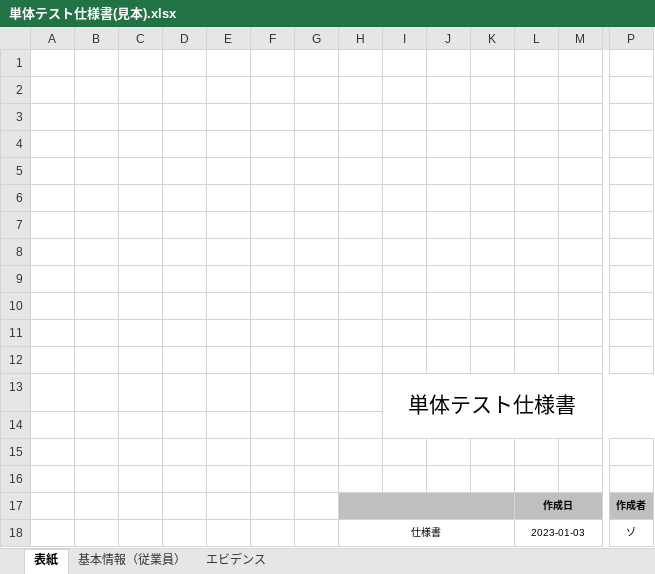
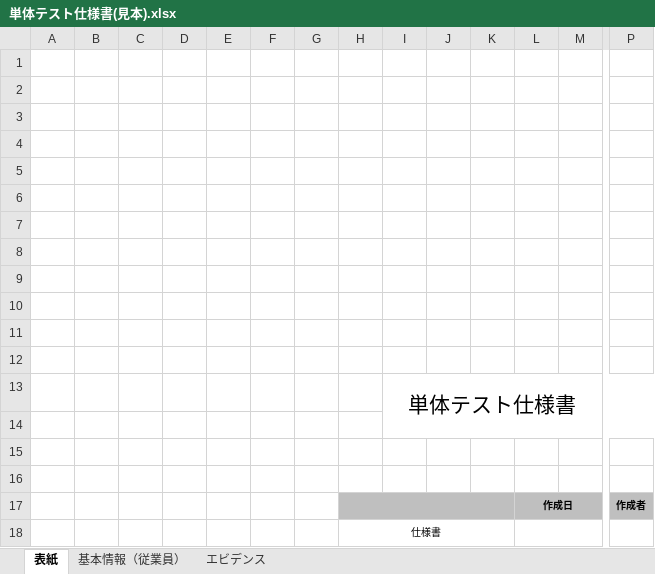
Before and after one commit to zawlaypyaythar18/ojt_bookstore_project, an Excel workbook: documentation/04_テスト/01_単体テスト/単体テスト仕様書(見本).xlsx, sheet 表紙, drawn as a sheet; only a part is shown, gaps mark what is left out; values as stored, in another font and other column widths than the file's, no borders; removed rows and columns are numbered as before the commit, all else as after; rows hold the shown columns only; the diff names each change by its address in the sheet, - before the commit and + after, or states it on an @@ line.

```diff
--- a/documentation/04_テスト/01_単体テスト/単体テスト仕様書(見本).xlsx (sheet 表紙)
+++ b/documentation/04_テスト/01_単体テスト/単体テスト仕様書(見本).xlsx (sheet 表紙)
-row 18:  |  |  |  |  |  |  | 仕様書 |  |  |  | 2023-01-03 |  | ゾ
+row 18:  |  |  |  |  |  |  | 仕様書
```
Also changed, not shown: sheet 基本情報（従業員）, 27 other files.
